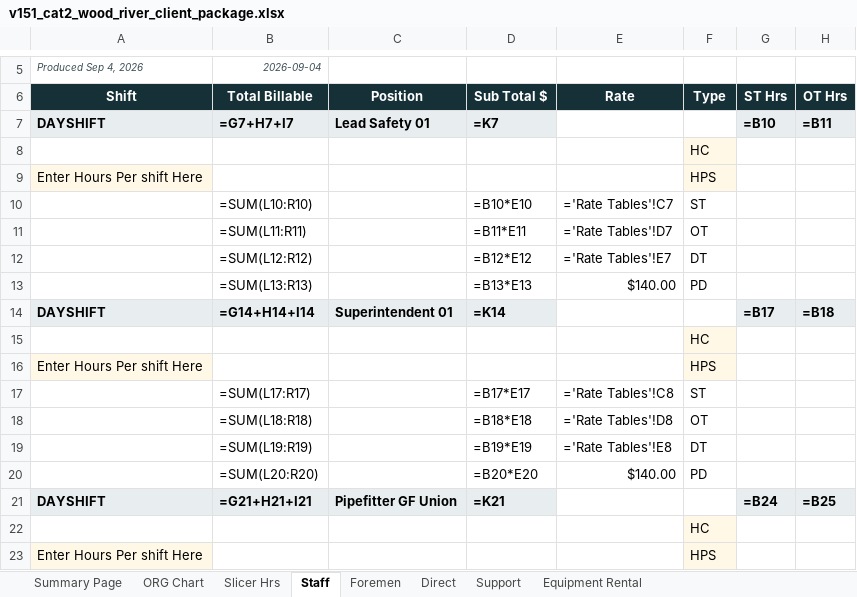
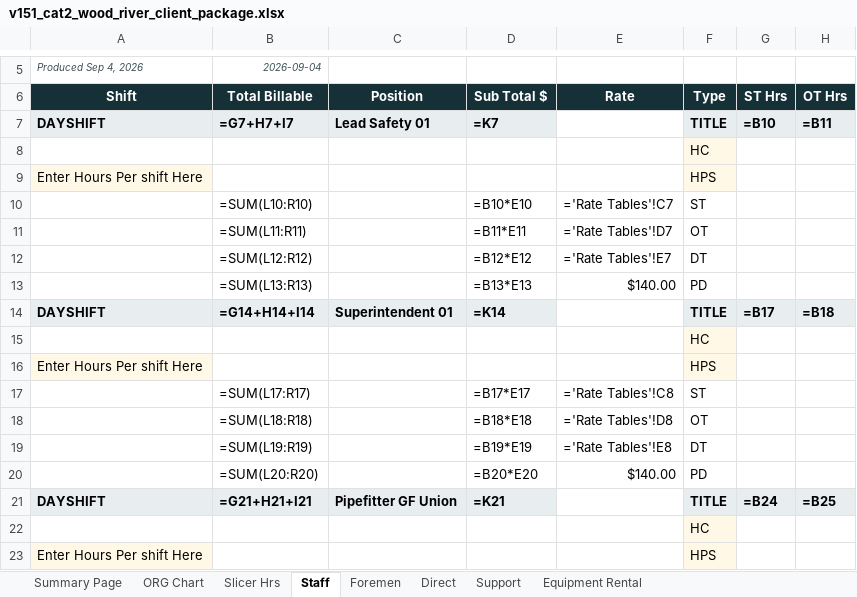
Before and after one commit to robertmhenderson582-ops/hit-squad, an Excel workbook: look-samples/v151_cat2_wood_river_client_package.xlsx, sheet Staff, drawn as a sheet; only a part is shown, gaps mark what is left out; values as stored, in another font and other column widths than the file's, no borders; formulas without a stored value are shown as written; the diff names each change by its address in the sheet, - before the commit and + after, or states it on an @@ line.

```diff
--- a/look-samples/v151_cat2_wood_river_client_package.xlsx (sheet Staff)
+++ b/look-samples/v151_cat2_wood_river_client_package.xlsx (sheet Staff)
-F7 (Type): (empty)
+F7 (Type): TITLE
-F7 fill: none
+F7 fill: #E8EEF0
-F14 (Type): (empty)
+F14 (Type): TITLE
-F14 fill: none
+F14 fill: #E8EEF0
-F21 (Type): (empty)
+F21 (Type): TITLE
-F21 fill: none
+F21 fill: #E8EEF0
```
Also changed, not shown: sheet Direct, sheet Foremen, sheet Support, hidden cells, look-samples/v151_2027_aromatics_client_package.xlsx, 4 other files.
